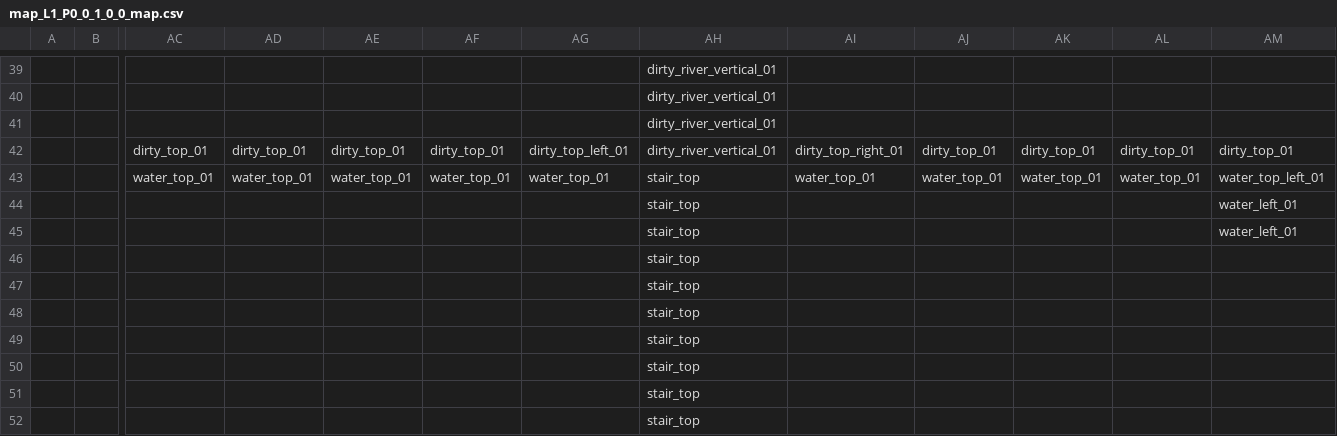
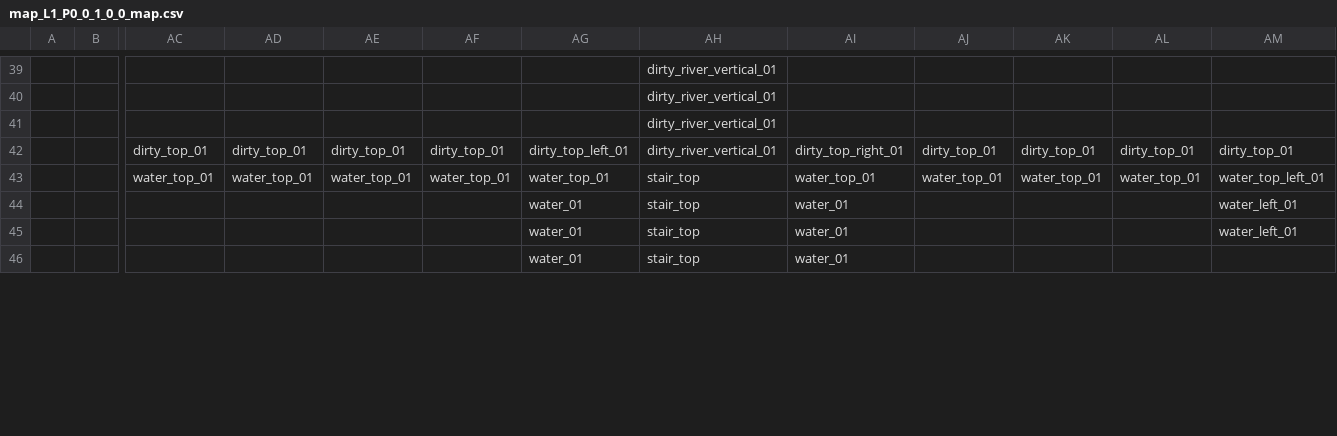
Before and after one commit to gustavokuklinski/bit-rot, a CSV file: game/map/map_L1_P0_0_1_0_0_map.csv, drawn as a sheet; only a part is shown, gaps mark what is left out; removed rows and columns are numbered as before the commit, all else as after; rows hold the shown columns only; the diff covers the shown part only; the diff names each change by its address in the sheet, - before the commit and + after, or states it on an @@ line.

```diff
--- a/game/map/map_L1_P0_0_1_0_0_map.csv
+++ b/game/map/map_L1_P0_0_1_0_0_map.csv
-AG44:AG46: (empty)
+AG44:AG46: water_01
-AI44:AI46: (empty)
+AI44:AI46: water_01
-row 47:  |  |  |  |  |  |  | stair_top
-row 48:  |  |  |  |  |  |  | stair_top
-row 49:  |  |  |  |  |  |  | stair_top
-row 50:  |  |  |  |  |  |  | stair_top
-row 51:  |  |  |  |  |  |  | stair_top
-row 52:  |  |  |  |  |  |  | stair_top
```
Also changed, not shown: 9 added rows, 1 removed row and 5 edited cells elsewhere in this file, game/map/map_L1_P0_0_1_0_0_ground.csv, game/map/map_L1_P0_0_1_0_0_spawn.csv, 4 other files.
